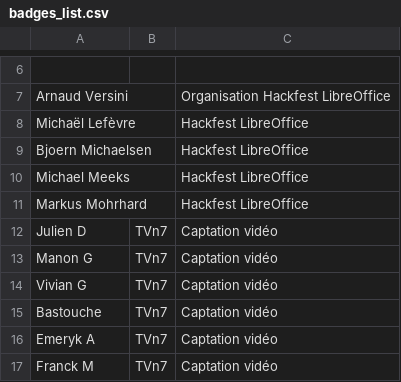
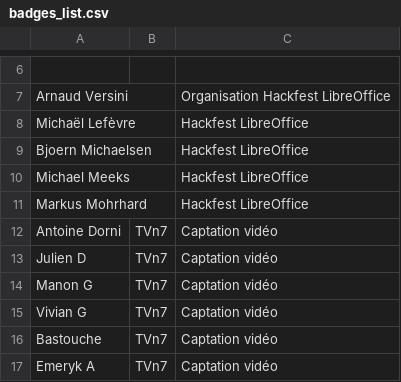
Before and after one commit to toulibre/pinax-project-symposion, a CSV file: cdl/templates/badges/badges_list.csv, drawn as a sheet; only a part is shown, gaps mark what is left out; the shorter side is filled out with more unchanged rows; the diff names each change by its address in the sheet, - before the commit and + after, or states it on an @@ line.

Commit message:
Add coord TVn7

```diff
--- a/cdl/templates/badges/badges_list.csv
+++ b/cdl/templates/badges/badges_list.csv
+row 12: Antoine Dorni | TVn7 | Captation vidéo
```
